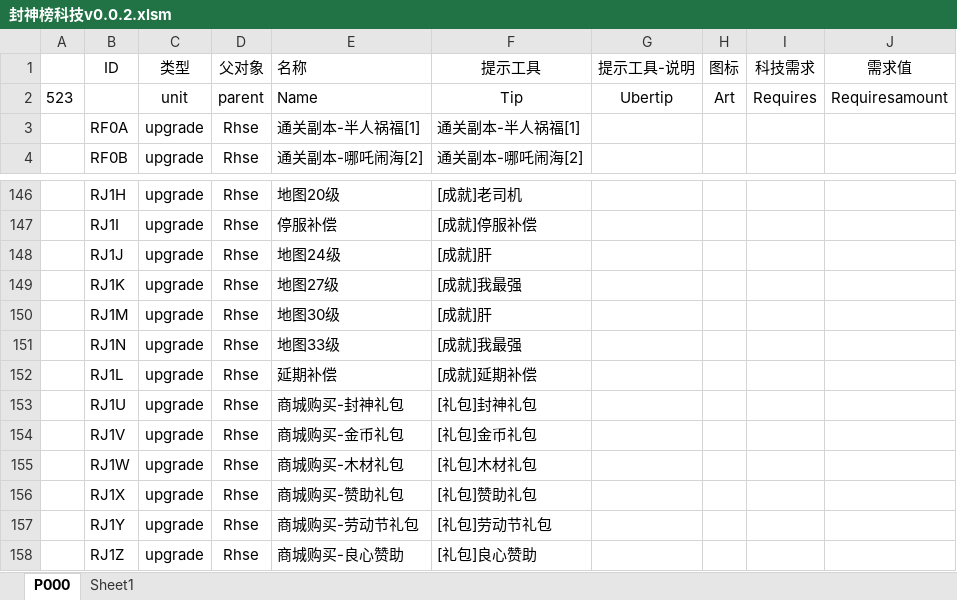
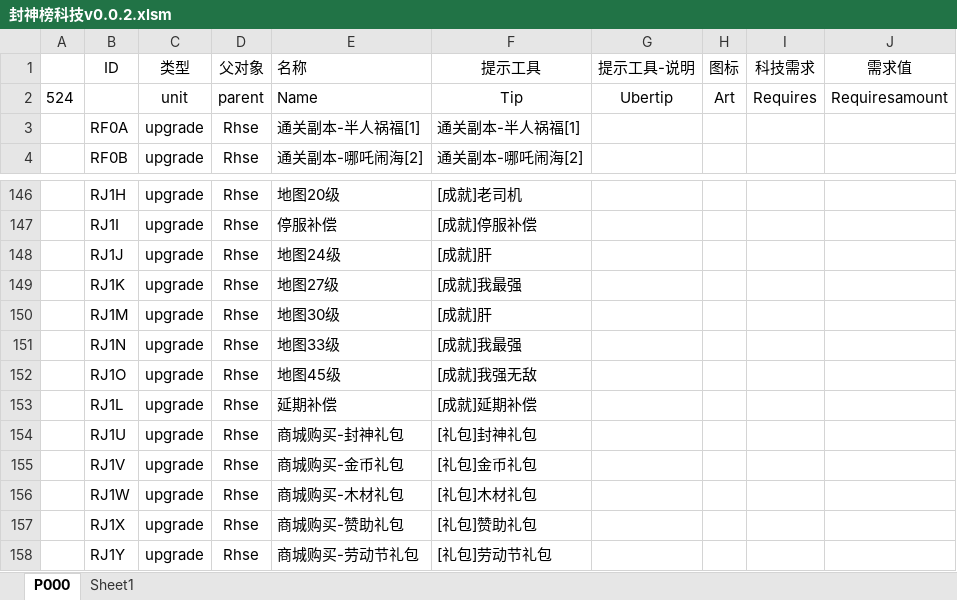
Before and after one commit to MageEgg/MageGame, an Excel workbook: 封神榜科技v0.0.2.xlsm, sheet P000, drawn as a sheet; only a part is shown, gaps mark what is left out; the shorter side is filled out with more unchanged rows; values as stored, in another font and other column widths than the file's, no borders; the diff names each change by its address in the sheet, - before the commit and + after, or states it on an @@ line.

```diff
--- a/封神榜科技v0.0.2.xlsm (sheet P000)
+++ b/封神榜科技v0.0.2.xlsm (sheet P000)
-A2: 523
+A2: 524
+row 152:  | RJ1O | upgrade | Rhse | 地图45级 | [成就]我强无敌
```
Also changed, not shown: 12 other files.
